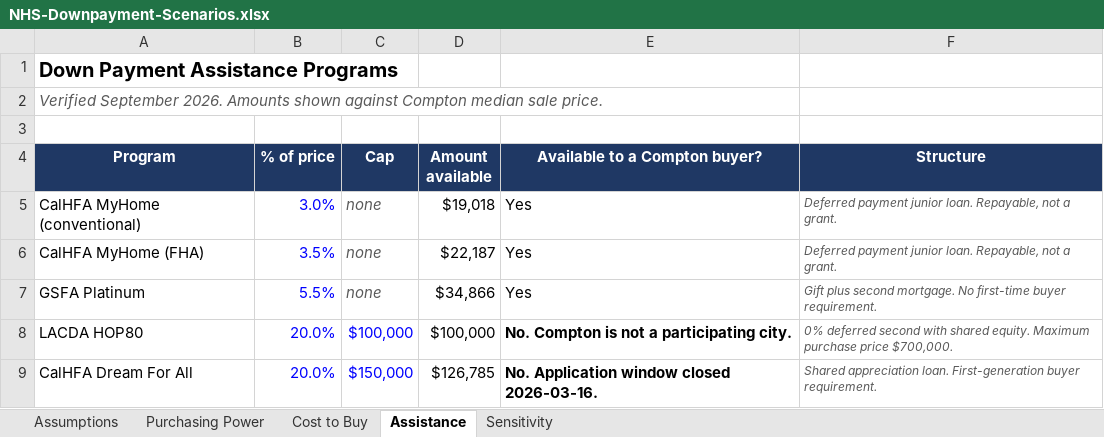
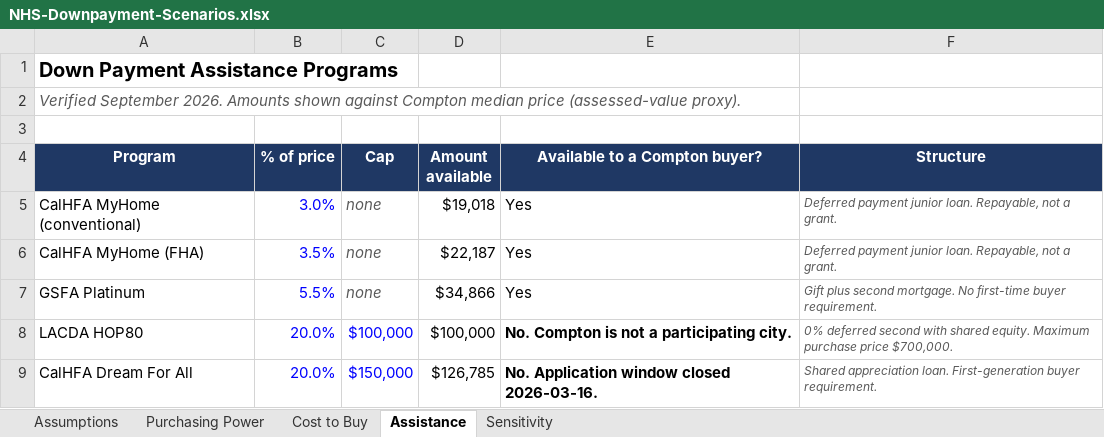
Before and after one commit to vnnviv/Housing-NHS-Research, an Excel workbook: NHS-Downpayment-Scenarios.xlsx, sheet Assistance, drawn as a sheet; only a part is shown; values as stored, in another font and other column widths than the file's, no borders; the diff names each change by its address in the sheet, - before the commit and + after, or states it on an @@ line.

Commit message:
Workbook: 680-699 credit baseline, assessed-value labels

```diff
--- a/NHS-Downpayment-Scenarios.xlsx (sheet Assistance)
+++ b/NHS-Downpayment-Scenarios.xlsx (sheet Assistance)
-A2 (Program): …Compton median sale price.
+A2 (Program): …Compton median price (assessed-value proxy).
```
Also changed, not shown: sheet Purchasing Power, sheet Cost to Buy, sheet Sensitivity, sheet Assumptions.
